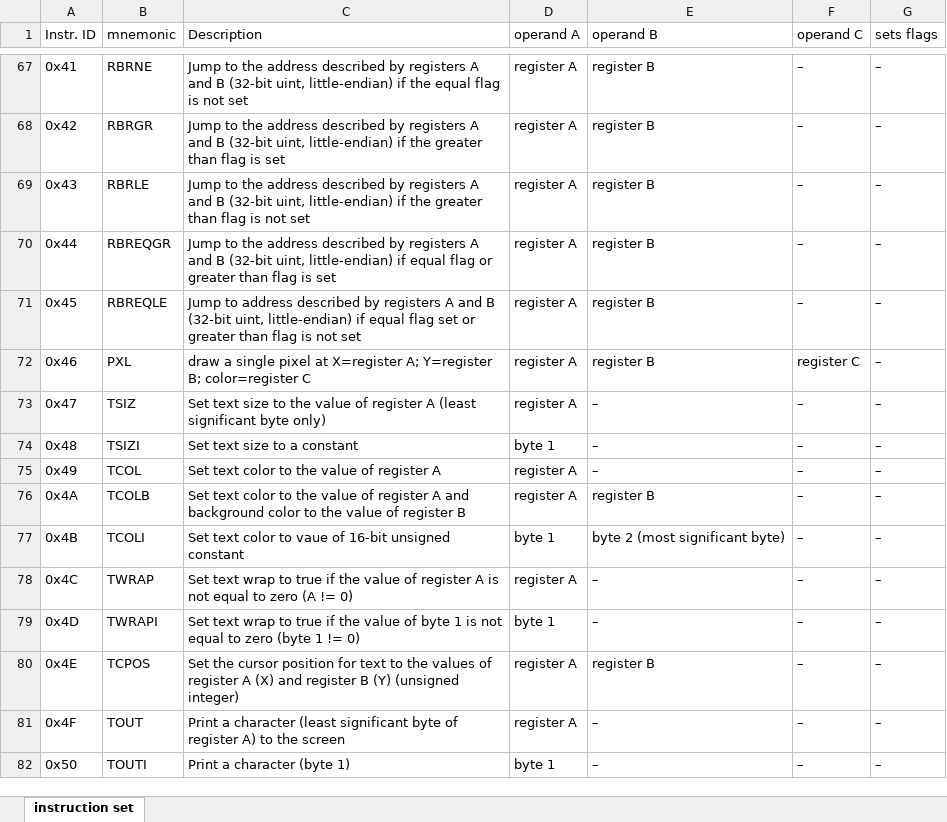
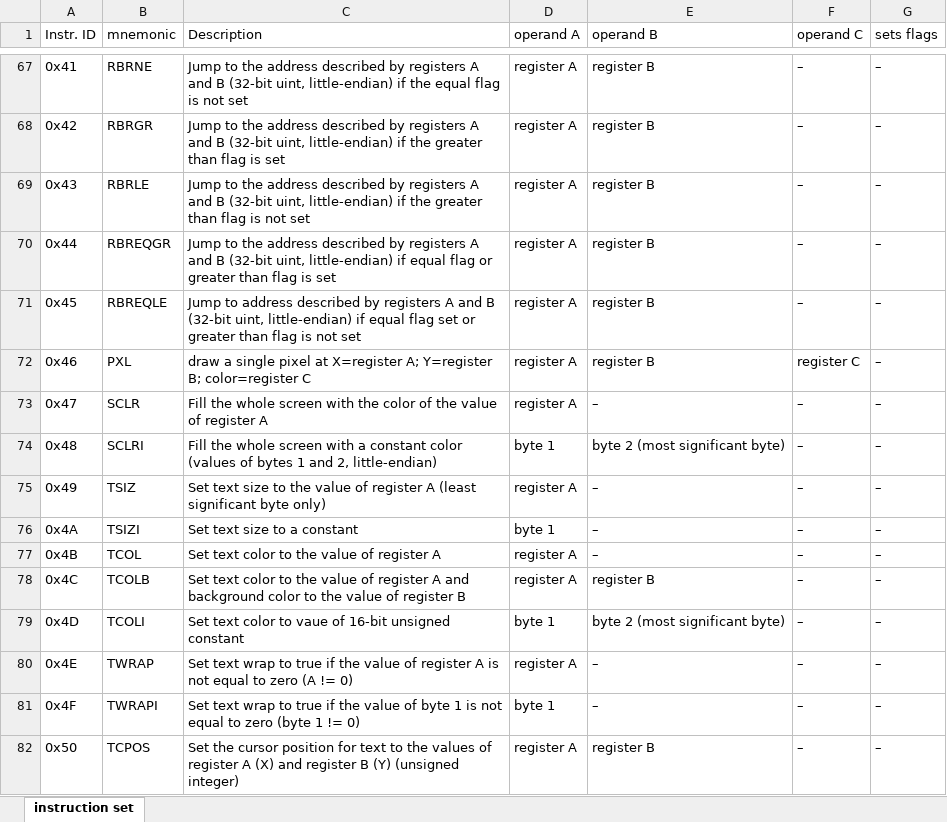
Before and after one commit to JustAnotherJavaProgrammer/ArduOS, an Excel workbook: res/instruction_set.xlsx, sheet instruction set, drawn as a sheet; only a part is shown, gaps mark what is left out; values as stored, in another font and other column widths than the file's, no cell formats; conditional formats not drawn; the diff covers the shown part only; the diff names each change by its address in the sheet, - before the commit and + after, or states it on an @@ line.

Commit message:
added the sclr instructions

```diff
--- a/res/instruction_set.xlsx (sheet instruction set)
+++ b/res/instruction_set.xlsx (sheet instruction set)
-B73 (mnemonic): TSIZ
+B73 (mnemonic): SCLR
-C73 (Description): Set text size to the value of register A (least significant byte only)
+C73 (Description): Fill the whole screen with the color of the value of register A
-B74 (mnemonic): TSIZI
+B74 (mnemonic): SCLRI
-C74 (Description): Set text size to a constant
+C74 (Description): Fill the whole screen with a constant color (values of bytes 1 and 2, little-endian)
-E74 (operand B): –
+E74 (operand B): byte 2 (most significant byte)
-B75 (mnemonic): TCOL
+B75 (mnemonic): TSIZ
-C75 (Description): Set text color to the value of register A
+C75 (Description): Set text size to the value of register A (least significant byte only)
-B76 (mnemonic): TCOLB
+B76 (mnemonic): TSIZI
-C76 (Description): Set text color to the value of register A and background color to the value of register B
+C76 (Description): Set text size to a constant
-D76 (operand A): register A
+D76 (operand A): byte 1
-E76 (operand B): register B
+E76 (operand B): –
-B77 (mnemonic): TCOLI
+B77 (mnemonic): TCOL
-C77 (Description): …color to vaue of 16-bit unsigned constant
+C77 (Description): …color to the value of register A
-D77 (operand A): byte 1
+D77 (operand A): register A
-E77 (operand B): byte 2 (most significant byte)
+E77 (operand B): –
-B78 (mnemonic): TWRAP
+B78 (mnemonic): TCOLB
-C78 (Description): Set text wrap to true if the value of register A is not equal to zero (A != 0)
+C78 (Description): Set text color to the value of register A and background color to the value of register B
-E78 (operand B): –
+E78 (operand B): register B
-B79 (mnemonic): TWRAPI
+B79 (mnemonic): TCOLI
-C79 (Description): Set text wrap to true if the value of byte 1 is not equal to zero (byte 1 != 0)
+C79 (Description): Set text color to vaue of 16-bit unsigned constant
-E79 (operand B): –
+E79 (operand B): byte 2 (most significant byte)
-B80 (mnemonic): TCPOS
+B80 (mnemonic): TWRAP
-C80 (Description): Set the cursor position for text to the values of register A (X) and register B (Y) (unsigned integer)
+C80 (Description): Set text wrap to true if the value of register A is not equal to zero (A != 0)
-E80 (operand B): register B
+E80 (operand B): –
-B81 (mnemonic): TOUT
+B81 (mnemonic): TWRAPI
-C81 (Description): Print a character (least significant byte of register A) to the screen
+C81 (Description): Set text wrap to true if the value of byte 1 is not equal to zero (byte 1 != 0)
-D81 (operand A): register A
+D81 (operand A): byte 1
-B82 (mnemonic): TOUTI
+B82 (mnemonic): TCPOS
-C82 (Description): Print a character (byte 1)
+C82 (Description): Set the cursor position for text to the values of register A (X) and register B (Y) (unsigned integer)
-D82 (operand A): byte 1
+D82 (operand A): register A
-E82 (operand B): –
+E82 (operand B): register B
```
Also changed, not shown: 2 added rows, 2 removed rows and 78 edited cells elsewhere in this sheet, cell formats, 1 other file.
